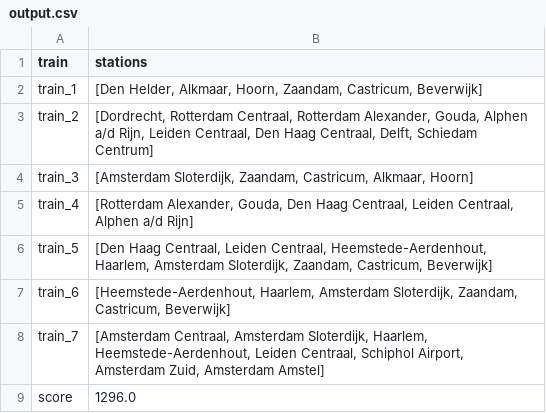
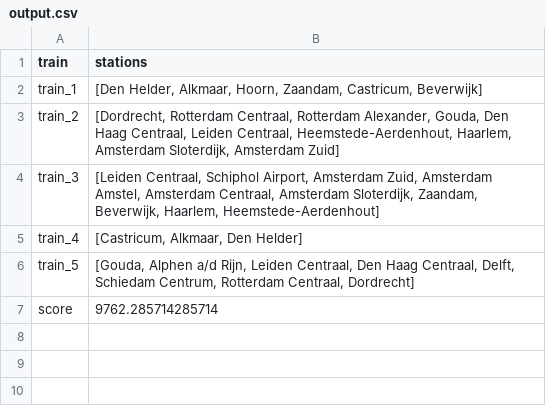
Before and after one commit to sedadenboer/RailNL, a CSV file: results/Greedy/Holland/output.csv, drawn as a sheet.

Commit message:
push latest results

```diff
--- a/results/Greedy/Holland/output.csv
+++ b/results/Greedy/Holland/output.csv
@@ -2,8 +2,6 @@ train,stations
 train_1,"[Den Helder, Alkmaar, Hoorn, Zaandam, Castricum, Beverwijk]"
-train_2,"[Dordrecht, Rotterdam Centraal, Rotterdam Alexander, Gouda, Alphen a/d Rijn, Leiden Centraal, Den Haag Centraal, Delft, Schiedam Centrum]"
-train_3,"[Amsterdam Sloterdijk, Zaandam, Castricum, Alkmaar, Hoorn]"
-train_4,"[Rotterdam Alexander, Gouda, Den Haag Centraal, Leiden Centraal, Alphen a/d Rijn]"
-train_5,"[Den Haag Centraal, Leiden Centraal, Heemstede-Aerdenhout, Haarlem, Amsterdam Sloterdijk, Zaandam, Castricum, Beverwijk]"
-train_6,"[Heemstede-Aerdenhout, Haarlem, Amsterdam Sloterdijk, Zaandam, Castricum, Beverwijk]"
-train_7,"[Amsterdam Centraal, Amsterdam Sloterdijk, Haarlem, Heemstede-Aerdenhout, Leiden Centraal, Schiphol Airport, Amsterdam Zuid, Amsterdam Amstel]"
-score,1296.0
+train_2,"[Dordrecht, Rotterdam Centraal, Rotterdam Alexander, Gouda, Den Haag Centraal, Leiden Centraal, Heemstede-Aerdenhout, Haarlem, Amsterdam Sloterdijk, Amsterdam Zuid]"
+train_3,"[Leiden Centraal, Schiphol Airport, Amsterdam Zuid, Amsterdam Amstel, Amsterdam Centraal, Amsterdam Sloterdijk, Zaandam, Beverwijk, Haarlem, Heemstede-Aerdenhout]"
+train_4,"[Castricum, Alkmaar, Den Helder]"
+train_5,"[Gouda, Alphen a/d Rijn, Leiden Centraal, Den Haag Centraal, Delft, Schiedam Centrum, Rotterdam Centraal, Dordrecht]"
+score,9762.285714285714
```
Also changed, not shown: results/Hillclimber/Holland/output.csv, 2 other files.
